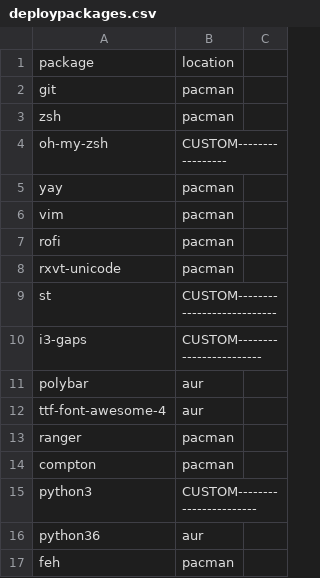
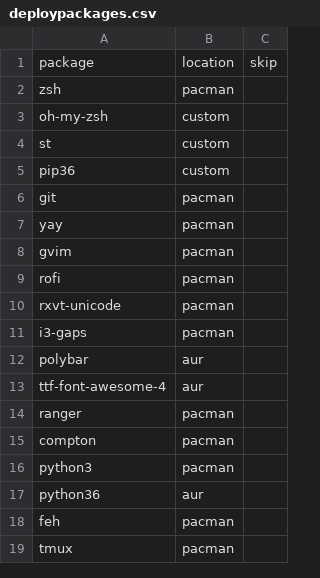
Before and after one commit to runarsf/dotfiles, a CSV file: deploypackages.csv, drawn as a sheet; only a part is shown; the shorter side is filled out with more unchanged rows; the diff covers the shown part only.

```diff
--- a/deploypackages.csv
+++ b/deploypackages.csv
@@ -1,11 +1,12 @@
-package,location
+package,location,skip
+zsh,pacman
+oh-my-zsh,custom
+st,custom
+pip36,custom
 git,pacman
-zsh,pacman
-oh-my-zsh,CUSTOM-----------------
 yay,pacman
-vim,pacman
+gvim,pacman
 rofi,pacman
 rxvt-unicode,pacman
-st,CUSTOM---------------------------
-i3-gaps,CUSTOM------------------------
+i3-gaps,pacman
 polybar,aur
@@ -14,3 +15,3 @@ ranger,pacman
 compton,pacman
-python3,CUSTOM-----------------------
+python3,pacman
 python36,aur
```
Also changed, not shown: 13 added rows elsewhere in this file, 4 other files.
